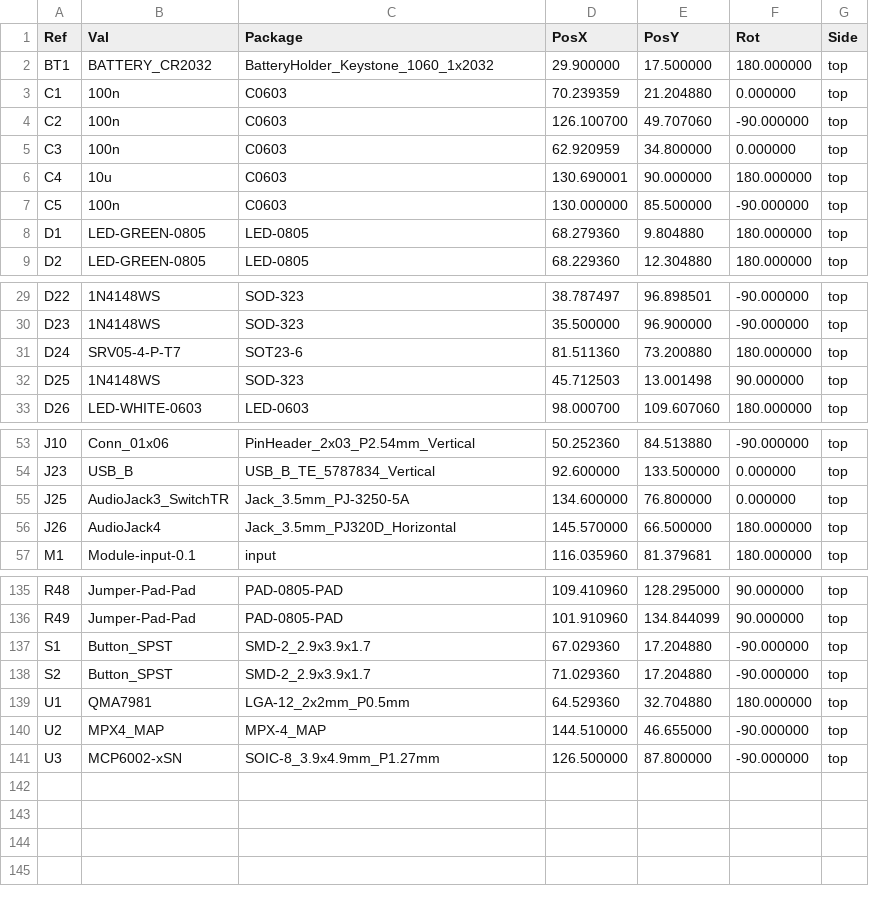
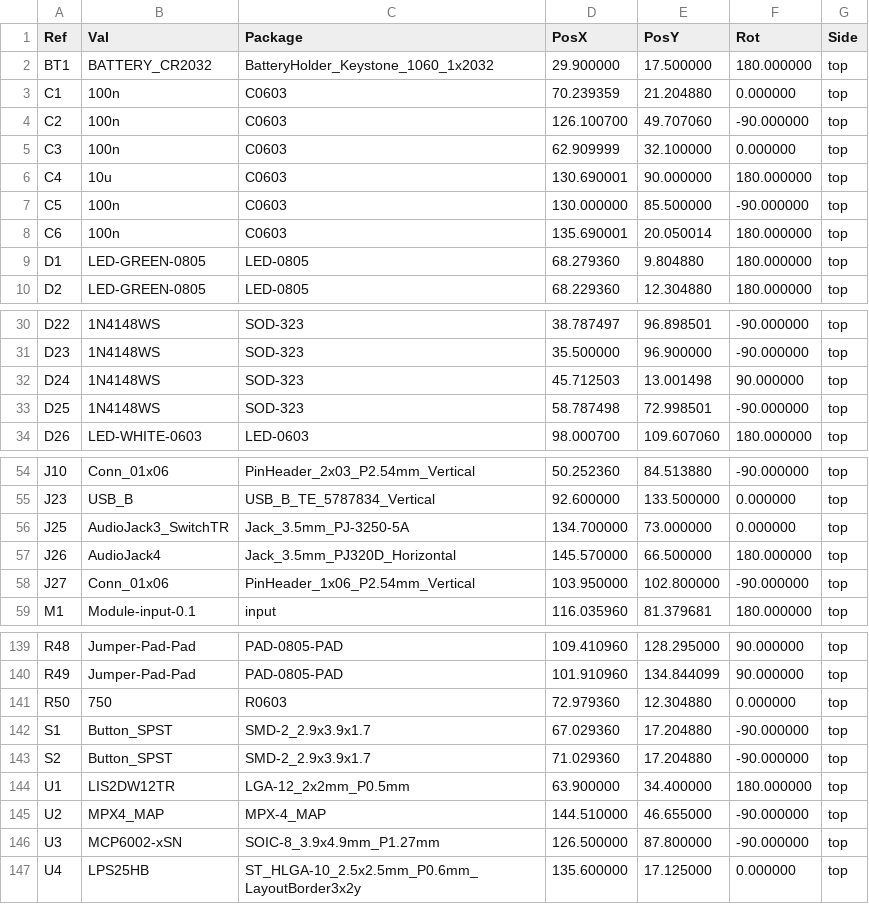
Before and after one commit to rusefi/hellen-miata-NA6, a CSV file: gerber/hellen64_miataNA6_94-all-pos.csv, drawn as a sheet; only a part is shown, gaps mark what is left out; the diff covers the shown part only.

```diff
--- a/gerber/hellen64_miataNA6_94-all-pos.csv
+++ b/gerber/hellen64_miataNA6_94-all-pos.csv
@@ -4,5 +4,6 @@ Ref,Val,Package,PosX,PosY,Rot,Side
 "C2","100n","C0603",126.100700,49.707060,-90.000000,top
-"C3","100n","C0603",62.920959,34.800000,0.000000,top
+"C3","100n","C0603",62.909999,32.100000,0.000000,top
 "C4","10u","C0603",130.690001,90.000000,180.000000,top
 "C5","100n","C0603",130.000000,85.500000,-90.000000,top
+"C6","100n","C0603",135.690001,20.050014,180.000000,top
 "D1","LED-GREEN-0805","LED-0805",68.279360,9.804880,180.000000,top
@@ -30,4 +31,4 @@ Ref,Val,Package,PosX,PosY,Rot,Side
 "D23","1N4148WS","SOD-323",35.500000,96.900000,-90.000000,top
-"D24","SRV05-4-P-T7","SOT23-6",81.511360,73.200880,180.000000,top
-"D25","1N4148WS","SOD-323",45.712503,13.001498,90.000000,top
+"D24","1N4148WS","SOD-323",45.712503,13.001498,90.000000,top
+"D25","1N4148WS","SOD-323",58.787498,72.998501,-90.000000,top
 "D26","LED-WHITE-0603","LED-0603",98.000700,109.607060,180.000000,top
@@ -54,4 +55,5 @@ Ref,Val,Package,PosX,PosY,Rot,Side
 "J23","USB_B","USB_B_TE_5787834_Vertical",92.600000,133.500000,0.000000,top
-"J25","AudioJack3_SwitchTR","Jack_3.5mm_PJ-3250-5A",134.600000,76.800000,0.000000,top
+"J25","AudioJack3_SwitchTR","Jack_3.5mm_PJ-3250-5A",134.700000,73.000000,0.000000,top
 "J26","AudioJack4","Jack_3.5mm_PJ320D_Horizontal",145.570000,66.500000,180.000000,top
+"J27","Conn_01x06","PinHeader_1x06_P2.54mm_Vertical",103.950000,102.800000,-90.000000,top
 "M1","Module-input-0.1","input",116.035960,81.379681,180.000000,top
@@ -136,6 +140,8 @@ Ref,Val,Package,PosX,PosY,Rot,Side
 "R49","Jumper-Pad-Pad","PAD-0805-PAD",101.910960,134.844099,90.000000,top
+"R50","750","R0603",72.979360,12.304880,0.000000,top
 "S1","Button_SPST","SMD-2_2.9x3.9x1.7",67.029360,17.204880,-90.000000,top
 "S2","Button_SPST","SMD-2_2.9x3.9x1.7",71.029360,17.204880,-90.000000,top
-"U1","QMA7981","LGA-12_2x2mm_P0.5mm",64.529360,32.704880,180.000000,top
+"U1","LIS2DW12TR","LGA-12_2x2mm_P0.5mm",63.900000,34.400000,180.000000,top
 "U2","MPX4_MAP","MPX-4_MAP",144.510000,46.655000,-90.000000,top
 "U3","MCP6002-xSN","SOIC-8_3.9x4.9mm_P1.27mm",126.500000,87.800000,-90.000000,top
+"U4","LPS25HB","ST_HLGA-10_2.5x2.5mm_P0.6mm_LayoutBorder3x2y",135.600000,17.125000,0.000000,top
```
Also changed, not shown: 3 added rows, 1 removed row and 33 edited cells elsewhere in this file, gerber/hellen64_miataNA6_94.csv, 49 other files.
